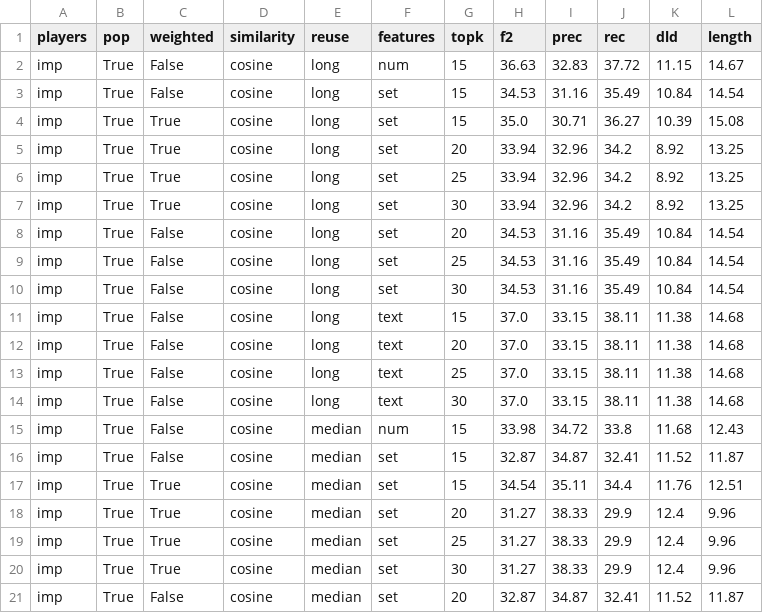
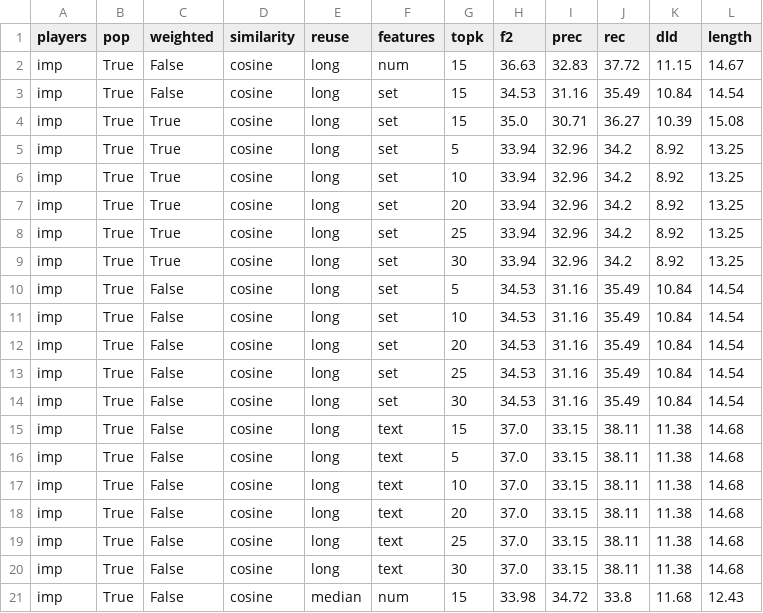
Before and after one commit to ashishu007/data2text-cbr-plan, a CSV file: sportsett/res/all/eval_concepts.csv, drawn as a sheet; only a part is shown; the shorter side is filled out with more unchanged rows; the diff covers the shown part only; the diff names each change by its address in the sheet, - before the commit and + after, or states it on an @@ line.

```diff
--- a/sportsett/res/all/eval_concepts.csv
+++ b/sportsett/res/all/eval_concepts.csv
+row 5: imp | True | True | cosine | long | set | 5 | 33.94 | 32.96 | 34.2 | 8.92 | 13.25
+row 6: imp | True | True | cosine | long | set | 10 | 33.94 | 32.96 | 34.2 | 8.92 | 13.25
+row 10: imp | True | False | cosine | long | set | 5 | 34.53 | 31.16 | 35.49 | 10.84 | 14.54
+row 11: imp | True | False | cosine | long | set | 10 | 34.53 | 31.16 | 35.49 | 10.84 | 14.54
+row 16: imp | True | False | cosine | long | text | 5 | 37.0 | 33.15 | 38.11 | 11.38 | 14.68
+row 17: imp | True | False | cosine | long | text | 10 | 37.0 | 33.15 | 38.11 | 11.38 | 14.68
```
Also changed, not shown: 6 added rows elsewhere in this file, sportsett/res/all/concepts.csv, sportsett/res/all/entities.csv, 16 other files.
